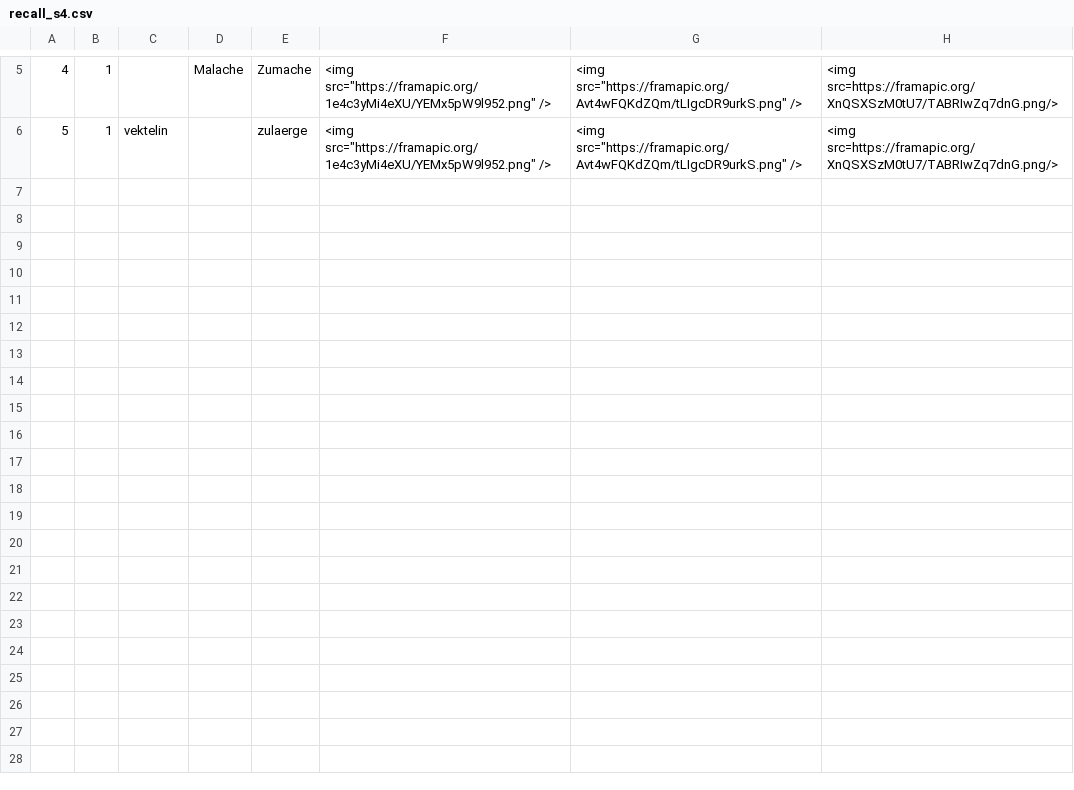
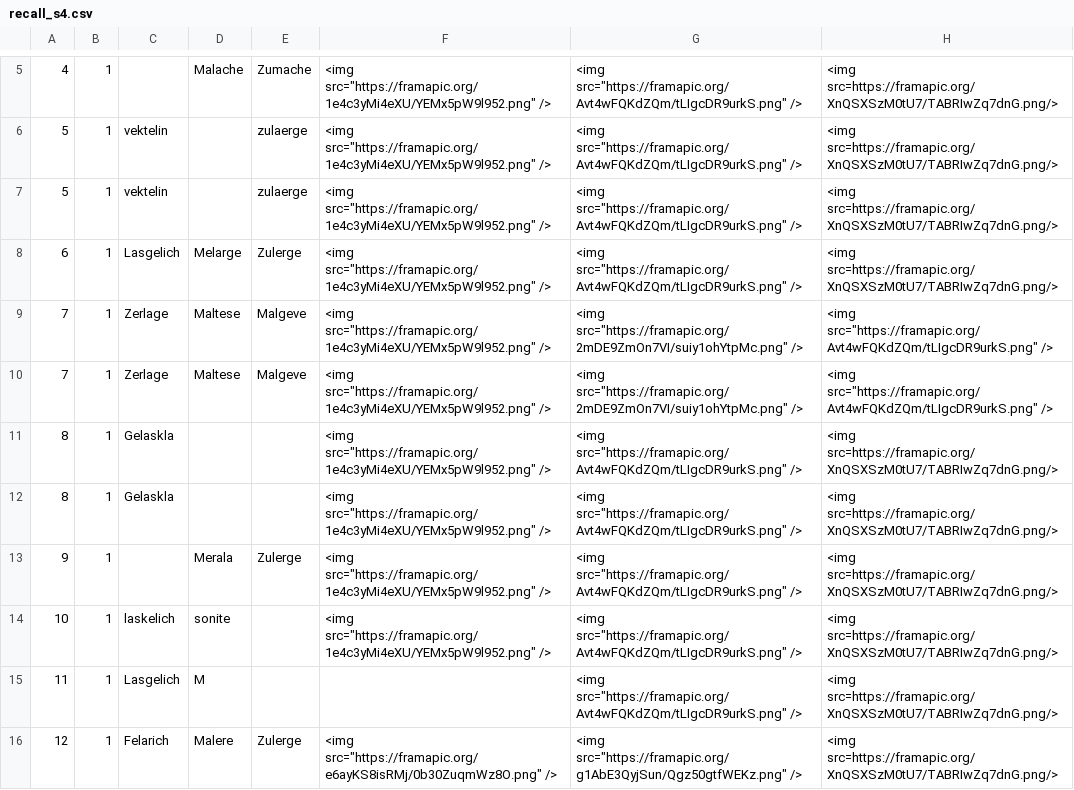
Before and after one commit to steinhia/M2R, a CSV file: RecallTest/recall_s4.csv, drawn as a sheet; only a part is shown, gaps mark what is left out; the diff names each change by its address in the sheet, - before the commit and + after, or states it on an @@ line.

```diff
--- a/RecallTest/recall_s4.csv
+++ b/RecallTest/recall_s4.csv
+row 7: 5 | 1 | vektelin |  | zulaerge | <img src="https://framapic.org/1e4c3yMi4eXU/YEMx5pW9l952.png" /> | <img src="https://framapic.org/Avt4wFQKdZQm/tLIgcDR9urkS.png" /> | <img src=https://framapic.org/XnQSXSzM0tU7/TABRIwZq7dnG.png/>
+row 8: 6 | 1 | Lasgelich | Melarge | Zulerge | <img src="https://framapic.org/1e4c3yMi4eXU/YEMx5pW9l952.png" /> | <img src="https://framapic.org/Avt4wFQKdZQm/tLIgcDR9urkS.png" /> | <img src=https://framapic.org/XnQSXSzM0tU7/TABRIwZq7dnG.png/>
+row 9: 7 | 1 | Zerlage | Maltese | Malgeve | <img src="https://framapic.org/1e4c3yMi4eXU/YEMx5pW9l952.png" /> | <img src="https://framapic.org/2mDE9ZmOn7VI/suiy1ohYtpMc.png" /> | <img src="https://framapic.org/Avt4wFQKdZQm/tLIgcDR9urkS.png" />
+row 10: 7 | 1 | Zerlage | Maltese | Malgeve | <img src="https://framapic.org/1e4c3yMi4eXU/YEMx5pW9l952.png" /> | <img src="https://framapic.org/2mDE9ZmOn7VI/suiy1ohYtpMc.png" /> | <img src="https://framapic.org/Avt4wFQKdZQm/tLIgcDR9urkS.png" />
+row 11: 8 | 1 | Gelaskla |  |  | <img src="https://framapic.org/1e4c3yMi4eXU/YEMx5pW9l952.png" /> | <img src="https://framapic.org/Avt4wFQKdZQm/tLIgcDR9urkS.png" /> | <img src=https://framapic.org/XnQSXSzM0tU7/TABRIwZq7dnG.png/>
+row 12: 8 | 1 | Gelaskla |  |  | <img src="https://framapic.org/1e4c3yMi4eXU/YEMx5pW9l952.png" /> | <img src="https://framapic.org/Avt4wFQKdZQm/tLIgcDR9urkS.png" /> | <img src=https://framapic.org/XnQSXSzM0tU7/TABRIwZq7dnG.png/>
+row 13: 9 | 1 |  | Merala | Zulerge | <img src="https://framapic.org/1e4c3yMi4eXU/YEMx5pW9l952.png" /> | <img src="https://framapic.org/Avt4wFQKdZQm/tLIgcDR9urkS.png" /> | <img src=https://framapic.org/XnQSXSzM0tU7/TABRIwZq7dnG.png/>
+row 14: 10 | 1 | laskelich | sonite |  | <img src="https://framapic.org/1e4c3yMi4eXU/YEMx5pW9l952.png" /> | <img src="https://framapic.org/Avt4wFQKdZQm/tLIgcDR9urkS.png" /> | <img src=https://framapic.org/XnQSXSzM0tU7/TABRIwZq7dnG.png/>
+row 15: 11 | 1 | Lasgelich | M |  |  | <img src="https://framapic.org/Avt4wFQKdZQm/tLIgcDR9urkS.png" /> | <img src=https://framapic.org/XnQSXSzM0tU7/TABRIwZq7dnG.png/>
+row 16: 12 | 1 | Felarich | Malere | Zulerge | <img src="https://framapic.org/e6ayKS8isRMj/0b30ZuqmWz8O.png" /> | <img src="https://framapic.org/g1AbE3QyjSun/Qgz50gtfWEKz.png" /> | <img src=https://framapic.org/XnQSXSzM0tU7/TABRIwZq7dnG.png/>
```
Also changed, not shown: RecallTest/brut.csv, RecallTest/recall_s1.csv, 3 other files.
